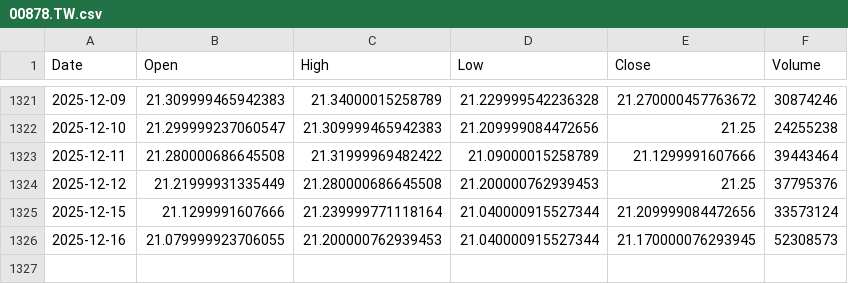
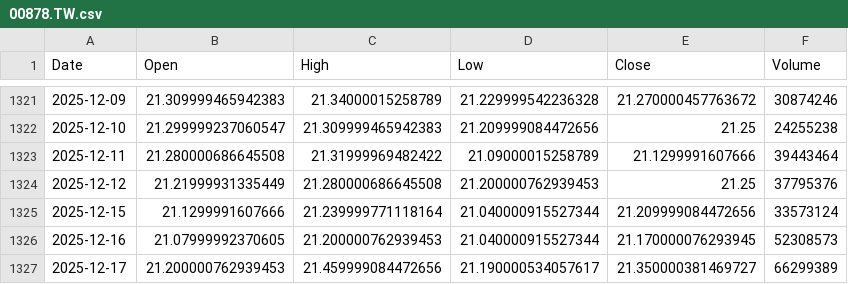
Before and after one commit to culolom/200sma-backtest, a CSV file: data/00878.TW.csv, drawn as a sheet; only a part is shown, gaps mark what is left out.

```diff
--- a/data/00878.TW.csv
+++ b/data/00878.TW.csv
@@ -1325,2 +1325,3 @@ Date,Open,High,Low,Close,Volume
 2025-12-15,21.1299991607666,21.239999771118164,21.040000915527344,21.209999084472656,33573124
-2025-12-16,21.079999923706055,21.200000762939453,21.040000915527344,21.170000076293945,52308573
+2025-12-16,21.07999992370605,21.200000762939453,21.040000915527344,21.170000076293945,52308573
+2025-12-17,21.200000762939453,21.459999084472656,21.190000534057617,21.350000381469727,66299389
```
Also changed, not shown: data/0050.TW.csv, data/00631L.TW.csv, 5 other files.
